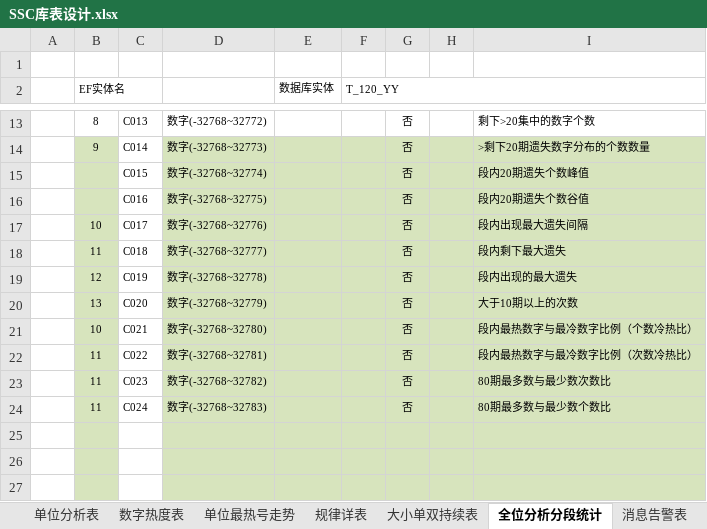
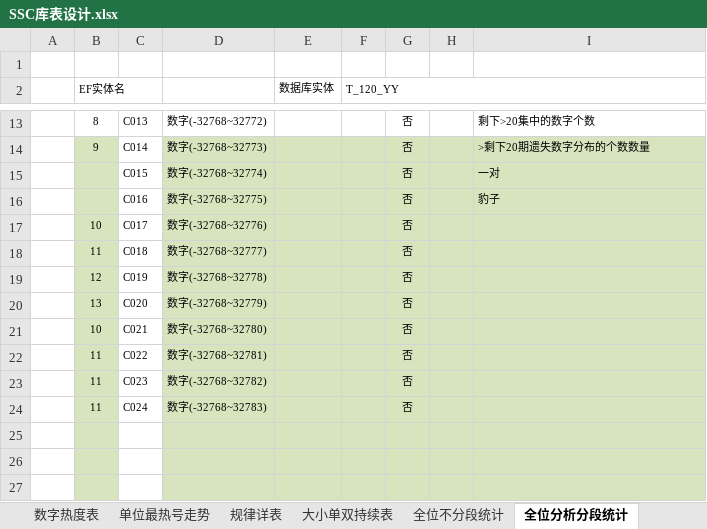
Before and after one commit to cqssc/ssc, an Excel workbook: Wendang/SSC库表设计.xlsx, sheet 全位分析分段统计, drawn as a sheet; only a part is shown, gaps mark what is left out; values as stored, in another font and other column widths than the file's, no borders; the diff names each change by its address in the sheet, - before the commit and + after, or states it on an @@ line.

```diff
--- a/Wendang/SSC库表设计.xlsx (sheet 全位分析分段统计)
+++ b/Wendang/SSC库表设计.xlsx (sheet 全位分析分段统计)
-I15: 段内20期遗失个数峰值
+I15: 一对
-I16: 段内20期遗失个数谷值
+I16: 豹子
-I17: 段内出现最大遗失间隔
+I17: (empty)
-I18: 段内剩下最大遗失
+I18: (empty)
-I19: 段内出现的最大遗失
+I19: (empty)
-I20: 大于10期以上的次数
+I20: (empty)
-I21: 段内最热数字与最冷数字比例（个数冷热比）
+I21: (empty)
-I22: 段内最热数字与最冷数字比例（次数冷热比）
+I22: (empty)
-I23: 80期最多数与最少数次数比
+I23: (empty)
-I24: 80期最多数与最少数个数比
+I24: (empty)
```
Also changed, not shown: sheet 单位最热号走势, other sheet tabs, 8 other files.
